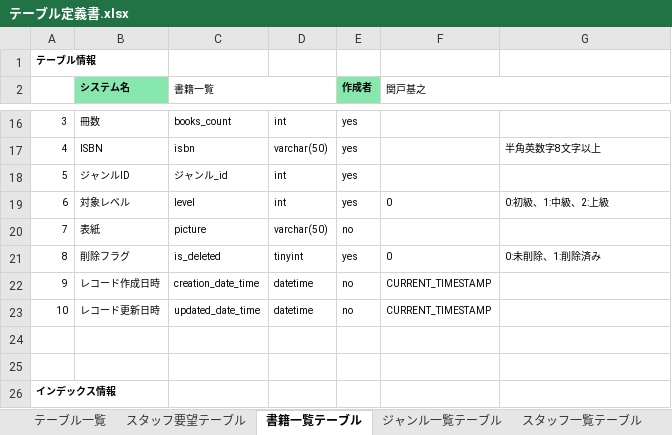
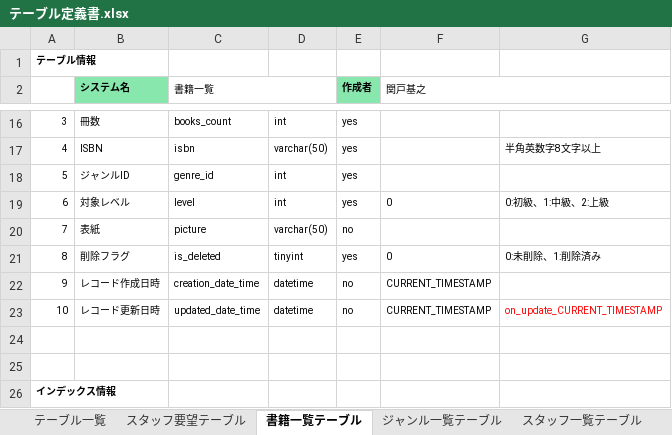
Before and after one commit to kiyounitachifurumaubokuhakirai/BookList, an Excel workbook: doc/詳細設計/テーブル定義書.xlsx, sheet 書籍一覧テーブル, drawn as a sheet; only a part is shown, gaps mark what is left out; values as stored, in another font and other column widths than the file's, no borders; the diff names each change by its address in the sheet, - before the commit and + after, or states it on an @@ line.

```diff
--- a/doc/詳細設計/テーブル定義書.xlsx (sheet 書籍一覧テーブル)
+++ b/doc/詳細設計/テーブル定義書.xlsx (sheet 書籍一覧テーブル)
-C18 (書籍一覧): ジャンル_id
+C18 (書籍一覧): genre_id
-G23: (empty)
+G23: on_update_CURRENT_TIMESTAMP
```
Also changed, not shown: sheet スタッフ要望テーブル, sheet スタッフ一覧テーブル, sheet テーブル一覧, sheet ジャンル一覧テーブル.
